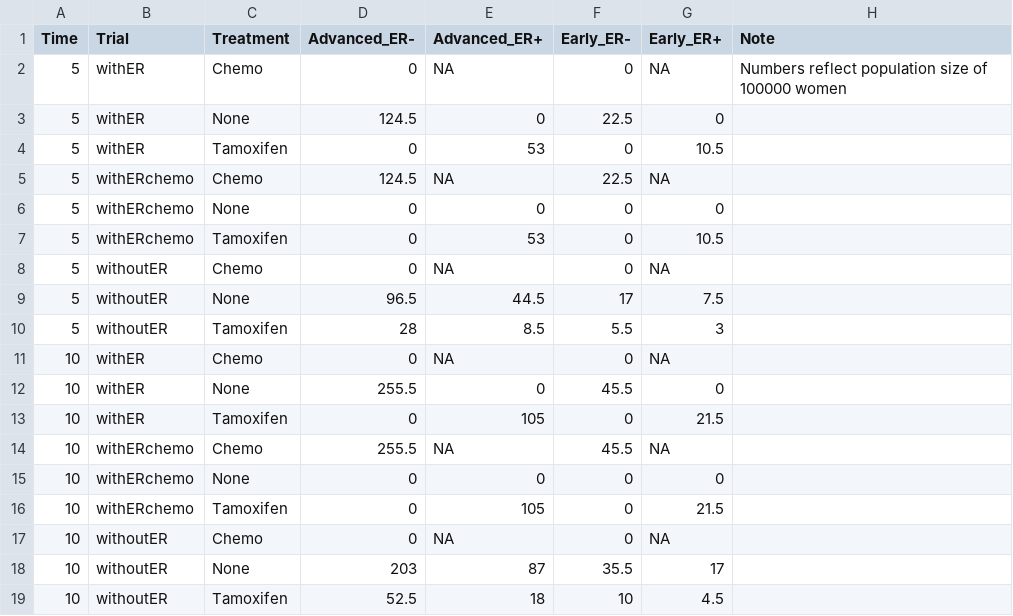
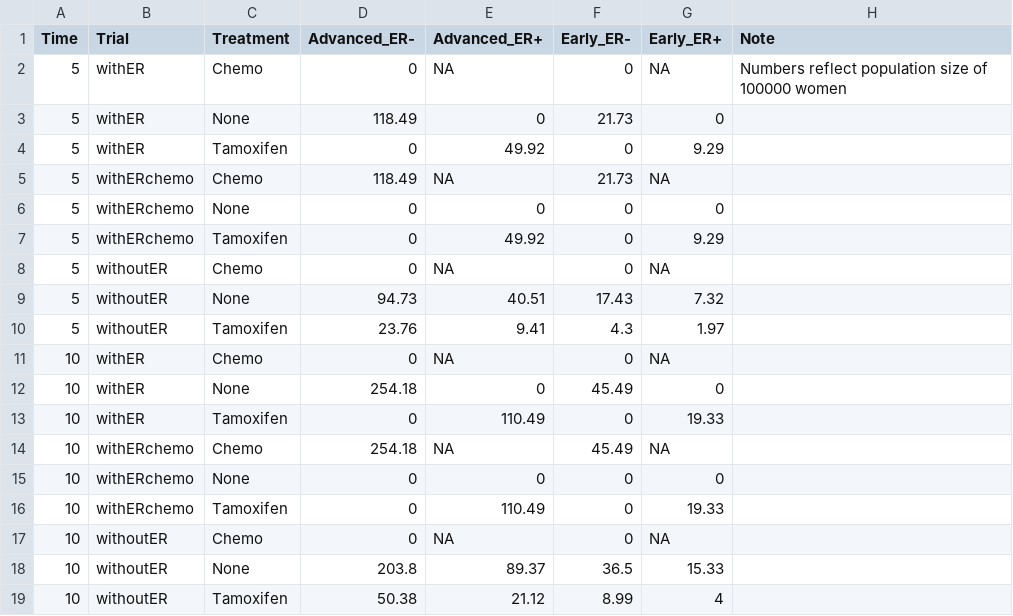
Before and after one commit to netterie/screentreatGlobal, a CSV file: examples/tza_3_chemo1b/output/cases.csv, drawn as a sheet.

```diff
--- a/examples/tza_3_chemo1b/output/cases.csv
+++ b/examples/tza_3_chemo1b/output/cases.csv
@@ -2,18 +2,18 @@
 5,"withER","Chemo",0,NA,0,NA,"Numbers reflect population size of 100000 women"
-5,"withER","None",124.5,0,22.5,0,""
-5,"withER","Tamoxifen",0,53,0,10.5,""
-5,"withERchemo","Chemo",124.5,NA,22.5,NA,""
+5,"withER","None",118.49,0,21.73,0,""
+5,"withER","Tamoxifen",0,49.92,0,9.29,""
+5,"withERchemo","Chemo",118.49,NA,21.73,NA,""
 5,"withERchemo","None",0,0,0,0,""
-5,"withERchemo","Tamoxifen",0,53,0,10.5,""
+5,"withERchemo","Tamoxifen",0,49.92,0,9.29,""
 5,"withoutER","Chemo",0,NA,0,NA,""
-5,"withoutER","None",96.5,44.5,17,7.5,""
-5,"withoutER","Tamoxifen",28,8.5,5.5,3,""
+5,"withoutER","None",94.73,40.51,17.43,7.32,""
+5,"withoutER","Tamoxifen",23.76,9.41,4.3,1.97,""
 10,"withER","Chemo",0,NA,0,NA,""
-10,"withER","None",255.5,0,45.5,0,""
-10,"withER","Tamoxifen",0,105,0,21.5,""
-10,"withERchemo","Chemo",255.5,NA,45.5,NA,""
+10,"withER","None",254.18,0,45.49,0,""
+10,"withER","Tamoxifen",0,110.49,0,19.33,""
+10,"withERchemo","Chemo",254.18,NA,45.49,NA,""
 10,"withERchemo","None",0,0,0,0,""
-10,"withERchemo","Tamoxifen",0,105,0,21.5,""
+10,"withERchemo","Tamoxifen",0,110.49,0,19.33,""
 10,"withoutER","Chemo",0,NA,0,NA,""
-10,"withoutER","None",203,87,35.5,17,""
-10,"withoutER","Tamoxifen",52.5,18,10,4.5,""
+10,"withoutER","None",203.8,89.37,36.5,15.33,""
+10,"withoutER","Tamoxifen",50.38,21.12,8.99,4,""
```
Also changed, not shown: examples/tza_3_chemo1/output/cancer_mort_per100K.csv, examples/tza_3_chemo1/output/cases.csv, 15 other files.
